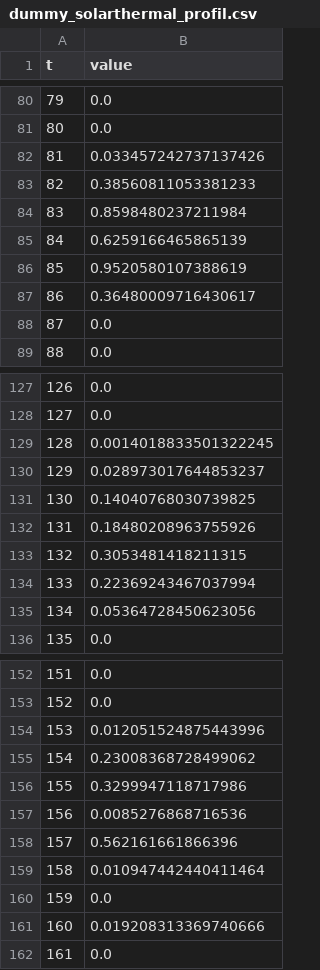
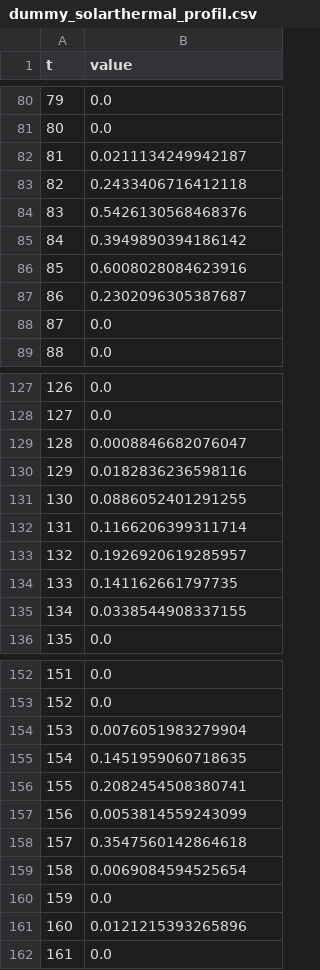
Before and after one commit to HTWK-Interconnected-Energy-Systems/BURN4H2, a CSV file: data/input/profiles/dummy/dummy_solarthermal_profil.csv, drawn as a sheet; only a part is shown, gaps mark what is left out; the diff covers the shown part only.

Commit message:
Normalized ST profile

```diff
--- a/data/input/profiles/dummy/dummy_solarthermal_profil.csv
+++ b/data/input/profiles/dummy/dummy_solarthermal_profil.csv
@@ -81,8 +81,8 @@ t,value
 80,0.0
-81,0.033457242737137426
-82,0.38560811053381233
-83,0.8598480237211984
-84,0.6259166465865139
-85,0.9520580107388619
-86,0.36480009716430617
+81,0.0211134249942187
+82,0.2433406716412118
+83,0.5426130568468376
+84,0.3949890394186142
+85,0.6008028084623916
+86,0.2302096305387687
 87,0.0
@@ -128,9 +128,9 @@ t,value
 127,0.0
-128,0.0014018833501322245
-129,0.028973017644853237
-130,0.14040768030739825
-131,0.18480208963755926
-132,0.3053481418211315
-133,0.22369243467037994
-134,0.05364728450623056
+128,0.0008846682076047
+129,0.0182836236598116
+130,0.0886052401291255
+131,0.1166206399311714
+132,0.1926920619285957
+133,0.141162661797735
+134,0.0338544908337155
 135,0.0
@@ -153,10 +153,10 @@ t,value
 152,0.0
-153,0.012051524875443996
-154,0.23008368728499062
-155,0.3299947118717986
-156,0.0085276868716536
-157,0.562161661866396
-158,0.010947442440411464
+153,0.0076051983279904
+154,0.1451959060718635
+155,0.2082454508380741
+156,0.0053814559243099
+157,0.3547560142864618
+158,0.0069084594525654
 159,0.0
-160,0.019208313369740666
+160,0.0121215393265896
 161,0.0
```
Also changed, not shown: 22 edited cells elsewhere in this file, 21 other files.
